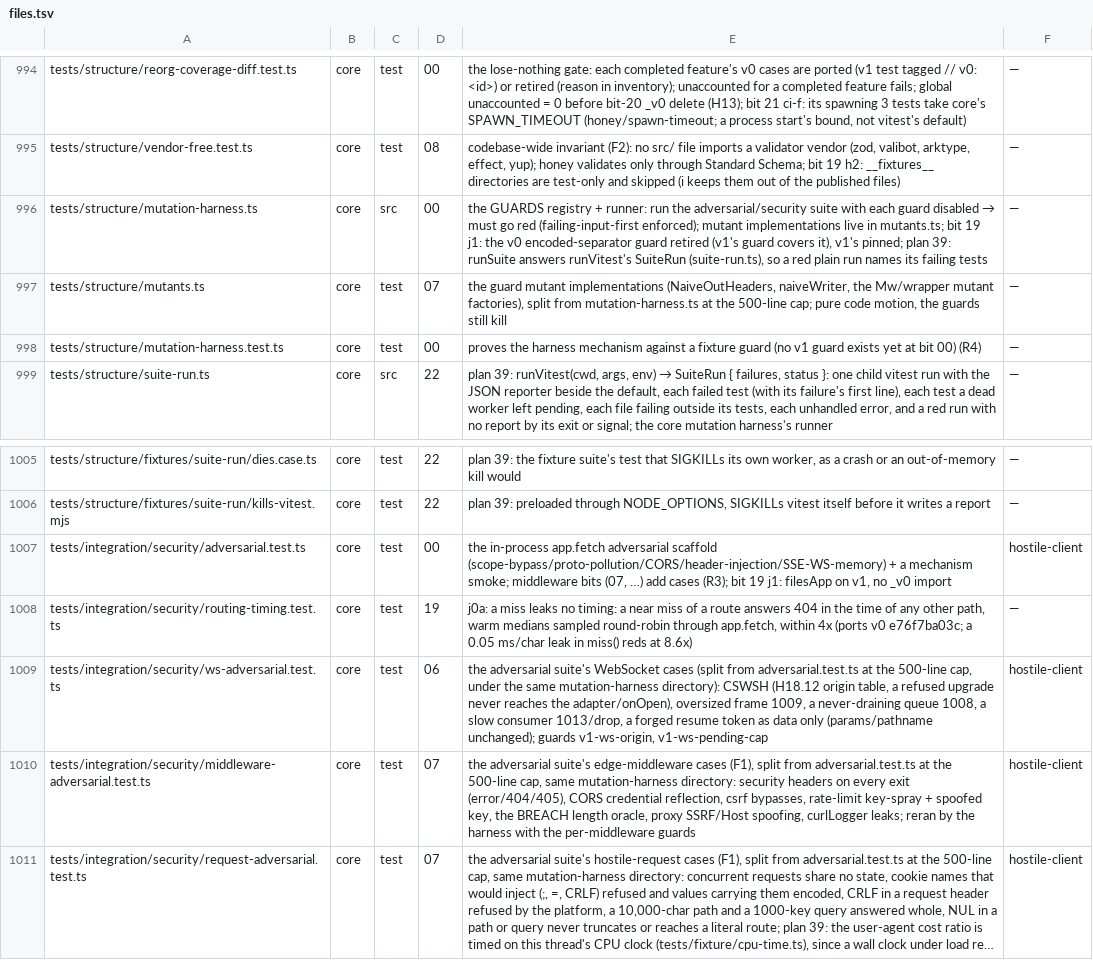
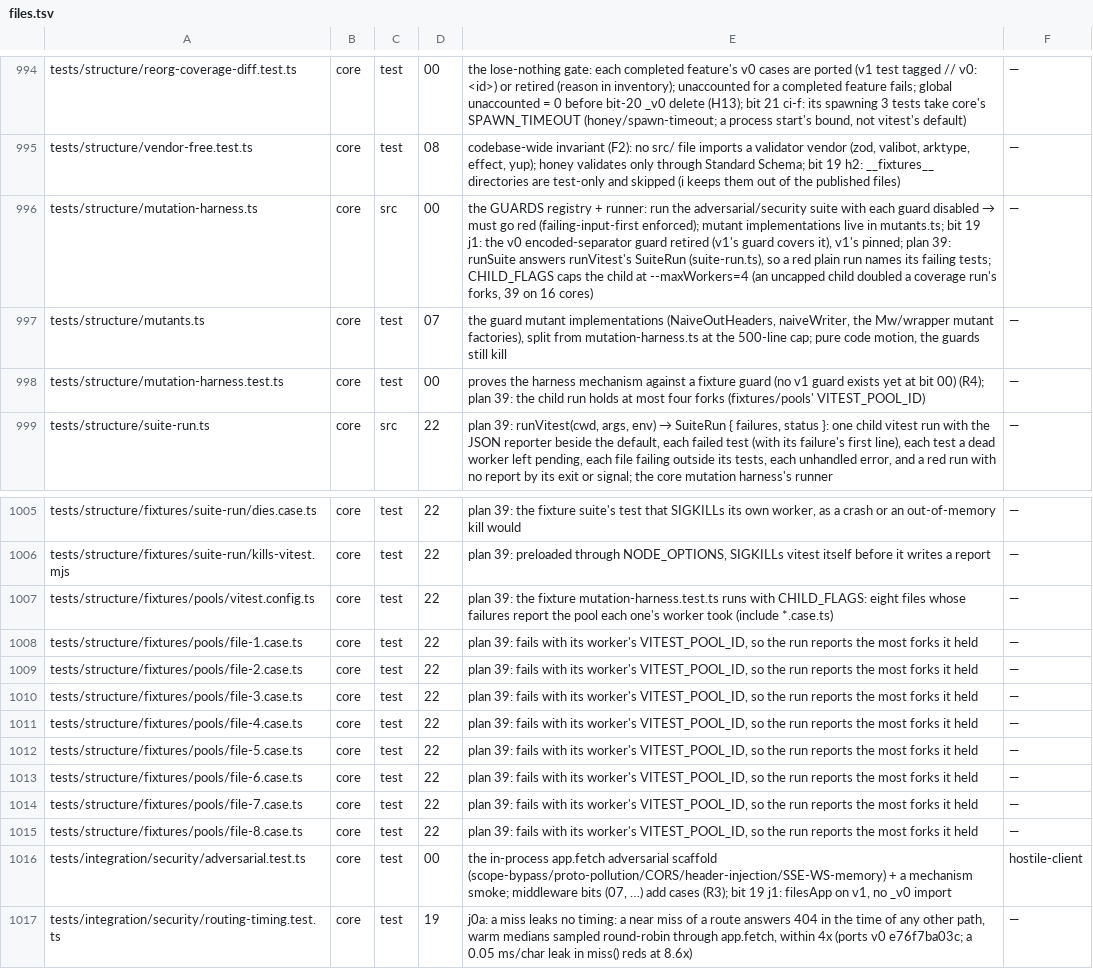
Before and after one commit to lovrozagar/honey, a TSV file: blueprint/files.tsv, drawn as a sheet; only a part is shown, gaps mark what is left out; the shorter side is filled out with more unchanged rows; long unchanged cells end in ….

Commit message:
test(core): the mutation harness caps its child vitest run at four workers
runSuite's child runs inside one worker of its parent's run, and left to vitest's default
(a core less than the machine's) it doubled a coverage run's live forks: 39 on 16 cores.
CHILD_FLAGS passes --maxWorkers=4, the knee: the suite takes 1.65 s at 4, 1.38 s at 15.

```diff
--- a/blueprint/files.tsv
+++ b/blueprint/files.tsv
@@ -995,5 +995,5 @@ tests/structure/reorg-coverage-diff.test.ts	core	test	00	the lose-nothing gate:
 tests/structure/vendor-free.test.ts	core	test	08	codebase-wide invariant (F2): no src/ file imports a validator vendor (zod, valibot, arktype, effect, yup); honey validates only through Standard Schema; bit 19 h2: __fixtures__ directories are test-only and skipped (i keeps them out of the published files)	—
-tests/structure/mutation-harness.ts	core	src	00	the GUARDS registry + runner: run the adversarial/security suite with each guard disabled → must go red (failing-input-first enforced); mutant implementations live in mutants.ts; bit 19 j1: the v0 encoded-separator guard retired (v1's guard covers it), v1's pinned; plan 39: runSuite answers runVitest's SuiteRun (suite-run.ts), so a red plain run names its failing tests	—
+tests/structure/mutation-harness.ts	core	src	00	the GUARDS registry + runner: run the adversarial/security suite with each guard disabled → must go red (failing-input-first enforced); mutant implementations live in mutants.ts; bit 19 j1: the v0 encoded-separator guard retired (v1's guard covers it), v1's pinned; plan 39: runSuite answers runVitest's SuiteRun (suite-run.ts), so a red plain run names its failing tests; CHILD_FLAGS caps the child at --maxWorkers=4 (an uncapped child doubled a coverage run's forks, 39 on 16 cores)	—
 tests/structure/mutants.ts	core	test	07	the guard mutant implementations (NaiveOutHeaders, naiveWriter, the Mw/wrapper mutant factories), split from mutation-harness.ts at the 500-line cap; pure code motion, the guards still kill	—
-tests/structure/mutation-harness.test.ts	core	test	00	proves the harness mechanism against a fixture guard (no v1 guard exists yet at bit 00) (R4)	—
+tests/structure/mutation-harness.test.ts	core	test	00	proves the harness mechanism against a fixture guard (no v1 guard exists yet at bit 00) (R4); plan 39: the child run holds at most four forks (fixtures/pools' VITEST_POOL_ID)	—
 tests/structure/suite-run.ts	core	src	22	plan 39: runVitest(cwd, args, env) → SuiteRun { failures, status }: one child vitest run with the JSON reporter beside the default, each failed test (with its failure's first line), each test a dead worker left pending, each file failing outside its tests, each unhandled error, and a red run with no report by its exit or signal; the core mutation harness's runner	—
@@ -1006,2 +1006,11 @@ tests/structure/fixtures/suite-run/dies.case.ts	core	test	22	plan 39: the fixtur
 tests/structure/fixtures/suite-run/kills-vitest.mjs	core	test	22	plan 39: preloaded through NODE_OPTIONS, SIGKILLs vitest itself before it writes a report	—
+tests/structure/fixtures/pools/vitest.config.ts	core	test	22	plan 39: the fixture mutation-harness.test.ts runs with CHILD_FLAGS: eight files whose failures report the pool each one's worker took (include *.case.ts)	—
+tests/structure/fixtures/pools/file-1.case.ts	core	test	22	plan 39: fails with its worker's VITEST_POOL_ID, so the run reports the most forks it held	—
+tests/structure/fixtures/pools/file-2.case.ts	core	test	22	plan 39: fails with its worker's VITEST_POOL_ID, so the run reports the most forks it held	—
+tests/structure/fixtures/pools/file-3.case.ts	core	test	22	plan 39: fails with its worker's VITEST_POOL_ID, so the run reports the most forks it held	—
+tests/structure/fixtures/pools/file-4.case.ts	core	test	22	plan 39: fails with its worker's VITEST_POOL_ID, so the run reports the most forks it held	—
+tests/structure/fixtures/pools/file-5.case.ts	core	test	22	plan 39: fails with its worker's VITEST_POOL_ID, so the run reports the most forks it held	—
+tests/structure/fixtures/pools/file-6.case.ts	core	test	22	plan 39: fails with its worker's VITEST_POOL_ID, so the run reports the most forks it held	—
+tests/structure/fixtures/pools/file-7.case.ts	core	test	22	plan 39: fails with its worker's VITEST_POOL_ID, so the run reports the most forks it held	—
+tests/structure/fixtures/pools/file-8.case.ts	core	test	22	plan 39: fails with its worker's VITEST_POOL_ID, so the run reports the most forks it held	—
 tests/integration/security/adversarial.test.ts	core	test	00	the in-process app.fetch adversarial scaffold (scope-bypass/proto-pollution/CORS/header-injection/SSE-WS-memory) + a mechanism smoke; middleware bits (07, …) add cases (R3); bit 19 j1: filesApp on v1, no _v0 import	hostile-client
```
Also changed, not shown: 11 other files.
